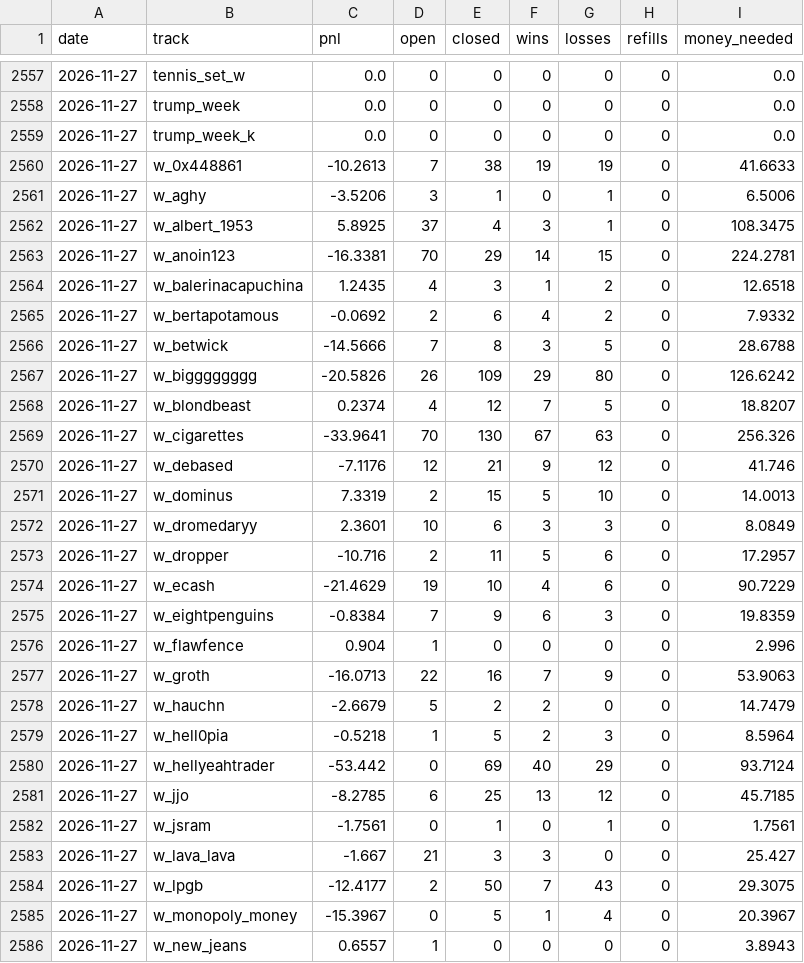
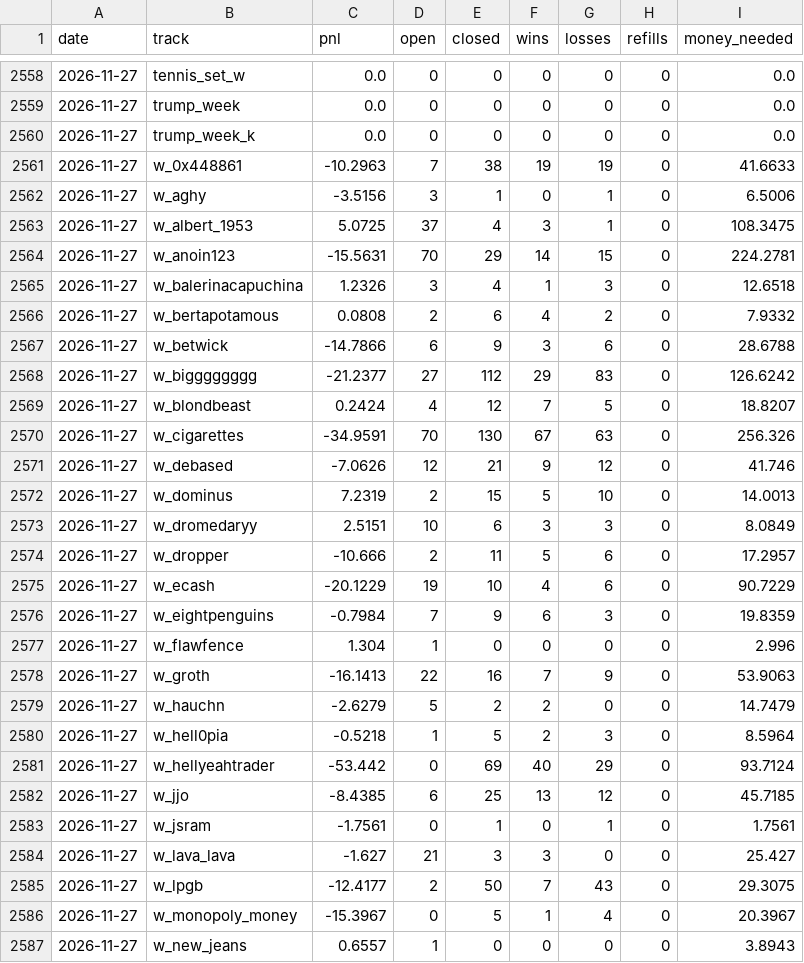
Before and after one commit to palsk1/poly-paper-bot, a CSV file: state/history.csv, drawn as a sheet; only a part is shown, gaps mark what is left out; the diff covers the shown part only.

```diff
--- a/state/history.csv
+++ b/state/history.csv
@@ -2559,26 +2560,26 @@ date,track,pnl,open,closed,wins,losses,refills,money_needed
 2026-11-27,trump_week_k,0.0,0,0,0,0,0,0.0
-2026-11-27,w_0x448861,-10.2613,7,38,19,19,0,41.6633
-2026-11-27,w_aghy,-3.5206,3,1,0,1,0,6.5006
-2026-11-27,w_albert_1953,5.8925,37,4,3,1,0,108.3475
-2026-11-27,w_anoin123,-16.3381,70,29,14,15,0,224.2781
-2026-11-27,w_balerinacapuchina,1.2435,4,3,1,2,0,12.6518
-2026-11-27,w_bertapotamous,-0.0692,2,6,4,2,0,7.9332
-2026-11-27,w_betwick,-14.5666,7,8,3,5,0,28.6788
-2026-11-27,w_bigggggggg,-20.5826,26,109,29,80,0,126.6242
-2026-11-27,w_blondbeast,0.2374,4,12,7,5,0,18.8207
-2026-11-27,w_cigarettes,-33.9641,70,130,67,63,0,256.326
-2026-11-27,w_debased,-7.1176,12,21,9,12,0,41.746
-2026-11-27,w_dominus,7.3319,2,15,5,10,0,14.0013
-2026-11-27,w_dromedaryy,2.3601,10,6,3,3,0,8.0849
-2026-11-27,w_dropper,-10.716,2,11,5,6,0,17.2957
-2026-11-27,w_ecash,-21.4629,19,10,4,6,0,90.7229
-2026-11-27,w_eightpenguins,-0.8384,7,9,6,3,0,19.8359
-2026-11-27,w_flawfence,0.904,1,0,0,0,0,2.996
-2026-11-27,w_groth,-16.0713,22,16,7,9,0,53.9063
-2026-11-27,w_hauchn,-2.6679,5,2,2,0,0,14.7479
+2026-11-27,w_0x448861,-10.2963,7,38,19,19,0,41.6633
+2026-11-27,w_aghy,-3.5156,3,1,0,1,0,6.5006
+2026-11-27,w_albert_1953,5.0725,37,4,3,1,0,108.3475
+2026-11-27,w_anoin123,-15.5631,70,29,14,15,0,224.2781
+2026-11-27,w_balerinacapuchina,1.2326,3,4,1,3,0,12.6518
+2026-11-27,w_bertapotamous,0.0808,2,6,4,2,0,7.9332
+2026-11-27,w_betwick,-14.7866,6,9,3,6,0,28.6788
+2026-11-27,w_bigggggggg,-21.2377,27,112,29,83,0,126.6242
+2026-11-27,w_blondbeast,0.2424,4,12,7,5,0,18.8207
+2026-11-27,w_cigarettes,-34.9591,70,130,67,63,0,256.326
+2026-11-27,w_debased,-7.0626,12,21,9,12,0,41.746
+2026-11-27,w_dominus,7.2319,2,15,5,10,0,14.0013
+2026-11-27,w_dromedaryy,2.5151,10,6,3,3,0,8.0849
+2026-11-27,w_dropper,-10.666,2,11,5,6,0,17.2957
+2026-11-27,w_ecash,-20.1229,19,10,4,6,0,90.7229
+2026-11-27,w_eightpenguins,-0.7984,7,9,6,3,0,19.8359
+2026-11-27,w_flawfence,1.304,1,0,0,0,0,2.996
+2026-11-27,w_groth,-16.1413,22,16,7,9,0,53.9063
+2026-11-27,w_hauchn,-2.6279,5,2,2,0,0,14.7479
 2026-11-27,w_hell0pia,-0.5218,1,5,2,3,0,8.5964
 2026-11-27,w_hellyeahtrader,-53.442,0,69,40,29,0,93.7124
-2026-11-27,w_jjo,-8.2785,6,25,13,12,0,45.7185
+2026-11-27,w_jjo,-8.4385,6,25,13,12,0,45.7185
 2026-11-27,w_jsram,-1.7561,0,1,0,1,0,1.7561
-2026-11-27,w_lava_lava,-1.667,21,3,3,0,0,25.427
+2026-11-27,w_lava_lava,-1.627,21,3,3,0,0,25.427
 2026-11-27,w_lpgb,-12.4177,2,50,7,43,0,29.3075
```
Also changed, not shown: 1 added row, 1 removed row and 113 edited cells elsewhere in this file, 11 other files.
